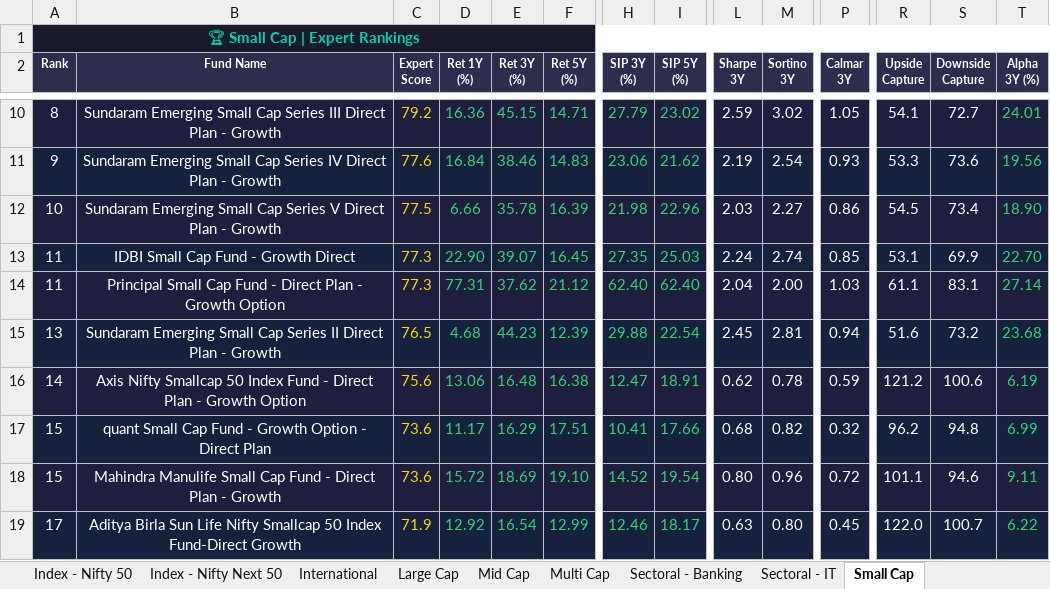
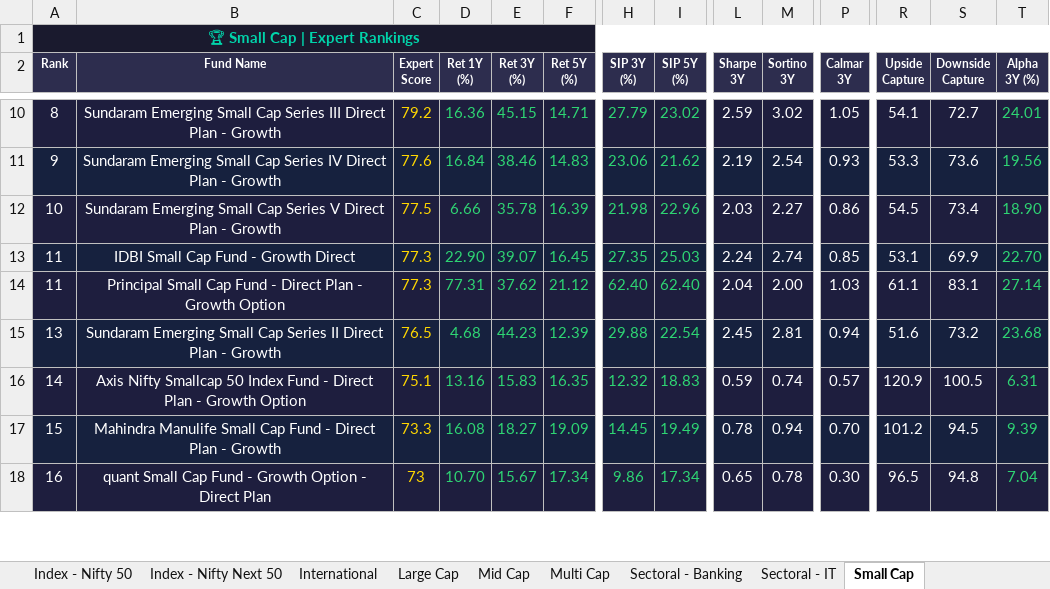
Before and after one commit to myfinancialria/mf-data-fetcher, an Excel workbook: output/MF_Expert_Rankings.xlsx, sheet Small Cap, drawn as a sheet; only a part is shown, gaps mark what is left out; values as stored, in another font and other column widths than the file's, no borders; removed rows and columns are numbered as before the commit, all else as after; rows hold the shown columns only; the diff covers the shown part only; the diff names each change by its address in the sheet, - before the commit and + after, or states it on an @@ line.

```diff
--- a/output/MF_Expert_Rankings.xlsx (sheet Small Cap)
+++ b/output/MF_Expert_Rankings.xlsx (sheet Small Cap)
-C16 (Expert Score): 75.6
+C16 (Expert Score): 75.1
-D16 (Ret 1Y (%)): 13.06
+D16 (Ret 1Y (%)): 13.16
-E16 (Ret 3Y (%)): 16.48
+E16 (Ret 3Y (%)): 15.83
-F16 (Ret 5Y (%)): 16.38
+F16 (Ret 5Y (%)): 16.35
-H16 (SIP 3Y (%)): 12.47
+H16 (SIP 3Y (%)): 12.32
-I16 (SIP 5Y (%)): 18.91
+I16 (SIP 5Y (%)): 18.83
-L16 (Sharpe 3Y): 0.62
+L16 (Sharpe 3Y): 0.59
-M16 (Sortino 3Y): 0.78
+M16 (Sortino 3Y): 0.74
-P16 (Calmar 3Y): 0.59
+P16 (Calmar 3Y): 0.57
-R16 (Upside Capture): 121.2
+R16 (Upside Capture): 120.9
-S16 (Downside Capture): 100.6
+S16 (Downside Capture): 100.5
-T16 (Alpha 3Y (%)): 6.19
+T16 (Alpha 3Y (%)): 6.31
-row 17: 15 | quant Small Cap Fund - Growth Option - Direct Plan | 73.6 | 11.17 | 16.29 | 17.51 | 10.41 | 17.66 | 0.68 | 0.82 | 0.32 | 96.2 | 94.8 | 6.99
-C17 (Expert Score): 73.6
+C17 (Expert Score): 73.3
-D17 (Ret 1Y (%)): 15.72
+D17 (Ret 1Y (%)): 16.08
-E17 (Ret 3Y (%)): 18.69
+E17 (Ret 3Y (%)): 18.27
-F17 (Ret 5Y (%)): 19.10
+F17 (Ret 5Y (%)): 19.09
-H17 (SIP 3Y (%)): 14.52
+H17 (SIP 3Y (%)): 14.45
-I17 (SIP 5Y (%)): 19.54
+I17 (SIP 5Y (%)): 19.49
-L17 (Sharpe 3Y): 0.80
+L17 (Sharpe 3Y): 0.78
-M17 (Sortino 3Y): 0.96
+M17 (Sortino 3Y): 0.94
-P17 (Calmar 3Y): 0.72
+P17 (Calmar 3Y): 0.70
-R17 (Upside Capture): 101.1
+R17 (Upside Capture): 101.2
-S17 (Downside Capture): 94.6
+S17 (Downside Capture): 94.5
-T17 (Alpha 3Y (%)): 9.11
+T17 (Alpha 3Y (%)): 9.39
-row 19: 17 | Aditya Birla Sun Life Nifty Smallcap 50 Index Fund-Direct Growth | 71.9 | 12.92 | 16.54 | 12.99 | 12.46 | 18.17 | 0.63 | 0.80 | 0.45 | 122.0 | 100.7 | 6.22
+row 18: 16 | quant Small Cap Fund - Growth Option - Direct Plan | 73 | 10.70 | 15.67 | 17.34 | 9.86 | 17.34 | 0.65 | 0.78 | 0.30 | 96.5 | 94.8 | 7.04
```
Also changed, not shown: 7 added rows, 6 removed rows, 720 edited cells and cell formats elsewhere in this sheet, sheet Mid Cap, sheet Sectoral - Banking, sheet Large Cap, sheet Flexi Cap, sheet ELSS, sheet Balanced Advantage, 11 more sheets, 5 other files.
